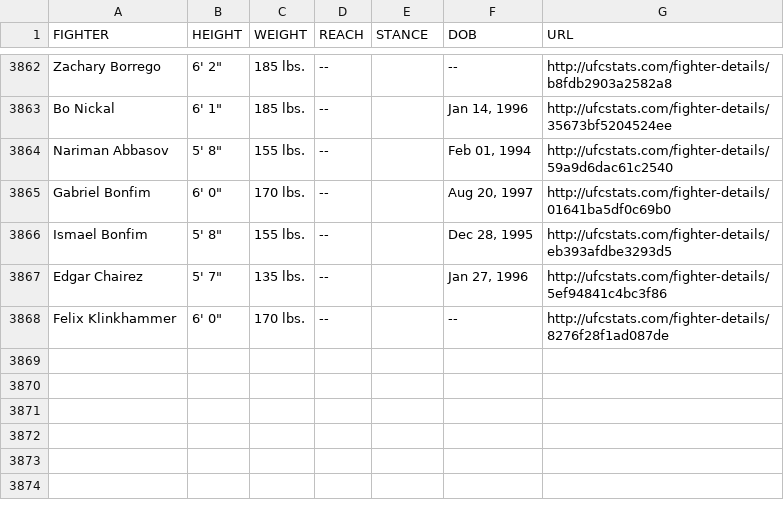
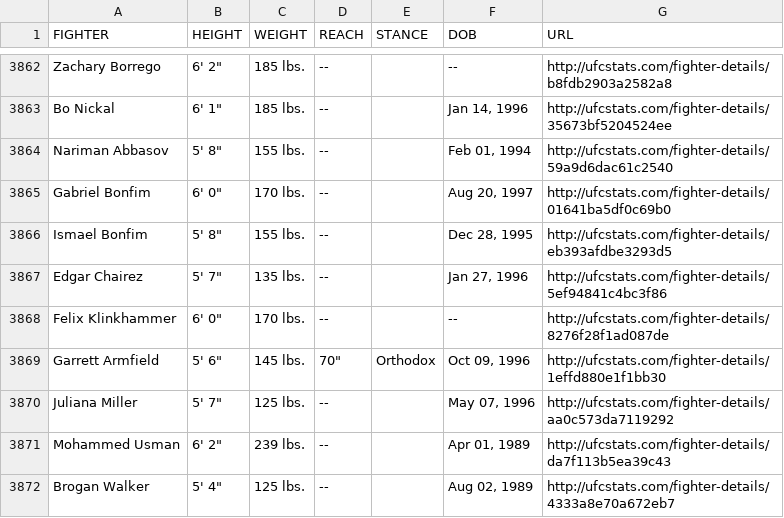
Before and after one commit to rajdesai1/UFC-Stats-Scrap, a CSV file: ufc_fighter_tott.csv, drawn as a sheet; only a part is shown, gaps mark what is left out.

Commit message:
2022-07-07 data refresh

```diff
--- a/ufc_fighter_tott.csv
+++ b/ufc_fighter_tott.csv
@@ -3868 +3868,5 @@ Edgar Chairez,"5' 7""",135 lbs.,--,,"Jan 27, 1996",http://ufcstats.com/fighter-d
 Felix Klinkhammer,"6' 0""",170 lbs.,--,,--,http://ufcstats.com/fighter-details/8276f28f1ad087de
+Garrett Armfield,"5' 6""",145 lbs.,"70""",Orthodox,"Oct 09, 1996",http://ufcstats.com/fighter-details/1effd880e1f1bb30
+Juliana Miller,"5' 7""",125 lbs.,--,,"May 07, 1996",http://ufcstats.com/fighter-details/aa0c573da7119292
+Mohammed Usman,"6' 2""",239 lbs.,--,,"Apr 01, 1989",http://ufcstats.com/fighter-details/da7f113b5ea39c43
+Brogan Walker,"5' 4""",125 lbs.,--,,"Aug 02, 1989",http://ufcstats.com/fighter-details/4333a8e70a672eb7
```
Also changed, not shown: ufc_fighter_details.csv.
